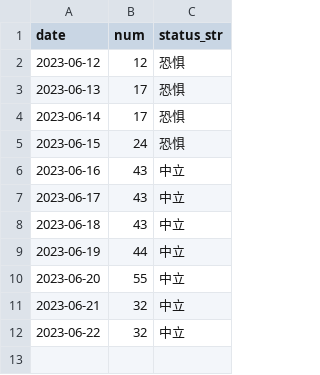
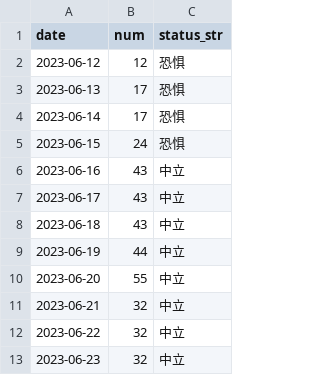
Before and after one commit to leeHua1010/millionaire, a CSV file: fear_data/fear_data.csv, drawn as a sheet; the diff names each change by its address in the sheet, - before the commit and + after, or states it on an @@ line.

```diff
--- a/fear_data/fear_data.csv
+++ b/fear_data/fear_data.csv
+row 13: 2023-06-23 | 32 | 中立
```
Also changed, not shown: yield_data/931056_yield_data.csv, yield_data/931468_yield_data.csv, 1 other file.
